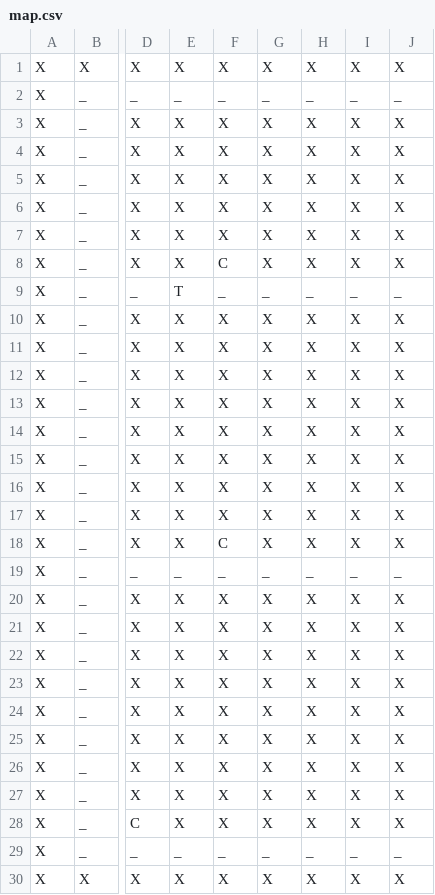
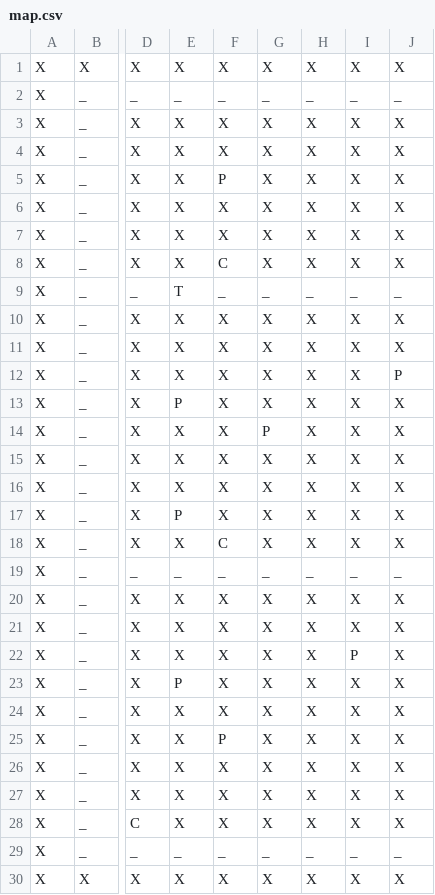
Before and after one commit to edlf/aiad, a CSV file: TaxiTycoon/map.csv, drawn as a sheet; only a part is shown, gaps mark what is left out; the diff names each change by its address in the sheet, - before the commit and + after, or states it on an @@ line.

Commit message:
Add more passengers

```diff
--- a/TaxiTycoon/map.csv
+++ b/TaxiTycoon/map.csv
-F5: X
+F5: P
-J12: X
+J12: P
-E13: X
+E13: P
-G14: X
+G14: P
-E17: X
+E17: P
-I22: X
+I22: P
-E23: X
+E23: P
-F25: X
+F25: P
```
